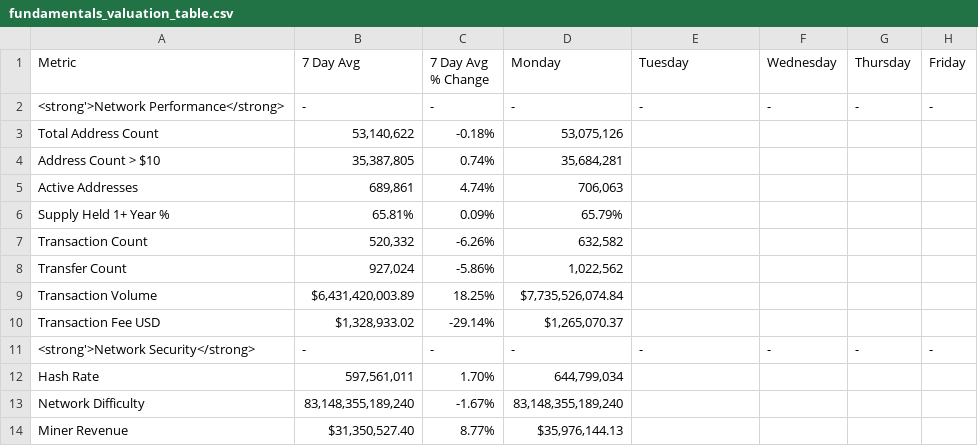
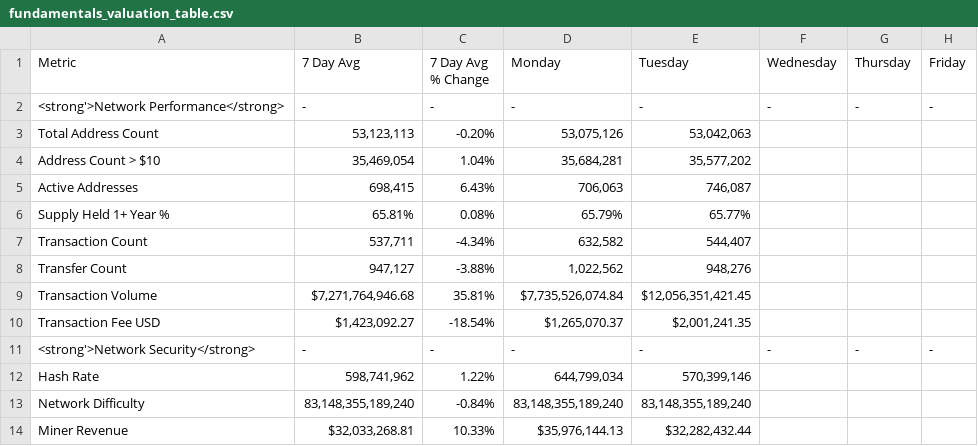
Before and after one commit to SecretSatoshis/Bitcoin-Weekly-Market-Update, a CSV file: fundamentals_valuation_table.csv, drawn as a sheet; only a part is shown; the diff covers the shown part only.

```diff
--- a/fundamentals_valuation_table.csv
+++ b/fundamentals_valuation_table.csv
@@ -2,13 +2,13 @@ Metric,7 Day Avg,7 Day Avg % Change,Monday,Tuesday,Wednesday,Thursday,Friday
 <strong'>Network Performance</strong>,-,-,-,-,-,-,-
-Total Address Count,"53,140,622",-0.18%,"53,075,126",,,,
-Address Count > $10,"35,387,805",0.74%,"35,684,281",,,,
-Active Addresses,"689,861",4.74%,"706,063",,,,
-Supply Held 1+ Year %,65.81%,0.09%,65.79%,,,,
-Transaction Count,"520,332",-6.26%,"632,582",,,,
-Transfer Count,"927,024",-5.86%,"1,022,562",,,,
-Transaction Volume,"$6,431,420,003.89",18.25%,"$7,735,526,074.84",,,,
-Transaction Fee USD,"$1,328,933.02",-29.14%,"$1,265,070.37",,,,
+Total Address Count,"53,123,113",-0.20%,"53,075,126","53,042,063",,,
+Address Count > $10,"35,469,054",1.04%,"35,684,281","35,577,202",,,
+Active Addresses,"698,415",6.43%,"706,063","746,087",,,
+Supply Held 1+ Year %,65.81%,0.08%,65.79%,65.77%,,,
+Transaction Count,"537,711",-4.34%,"632,582","544,407",,,
+Transfer Count,"947,127",-3.88%,"1,022,562","948,276",,,
+Transaction Volume,"$7,271,764,946.68",35.81%,"$7,735,526,074.84","$12,056,351,421.45",,,
+Transaction Fee USD,"$1,423,092.27",-18.54%,"$1,265,070.37","$2,001,241.35",,,
 <strong'>Network Security</strong>,-,-,-,-,-,-,-
-Hash Rate,"597,561,011",1.70%,"644,799,034",,,,
-Network Difficulty,"83,148,355,189,240",-1.67%,"83,148,355,189,240",,,,
-Miner Revenue,"$31,350,527.40",8.77%,"$35,976,144.13",,,,
+Hash Rate,"598,741,962",1.22%,"644,799,034","570,399,146",,,
+Network Difficulty,"83,148,355,189,240",-0.84%,"83,148,355,189,240","83,148,355,189,240",,,
+Miner Revenue,"$32,033,268.81",10.33%,"$35,976,144.13","$32,282,432.44",,,
```
Also changed, not shown: 25 edited cells elsewhere in this file, crypto_performance_table.csv, equities_performance_table.csv, 15 other files.
